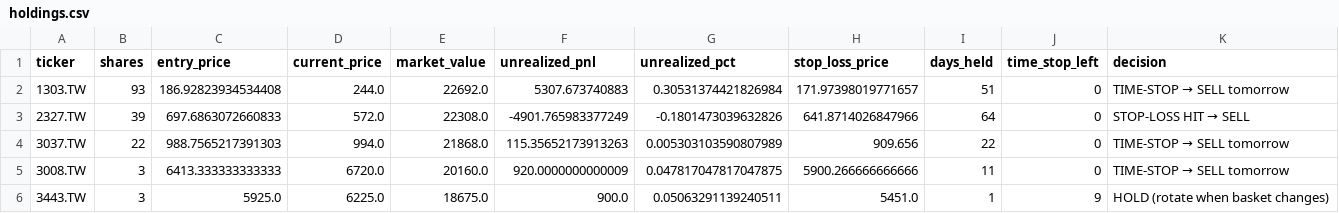
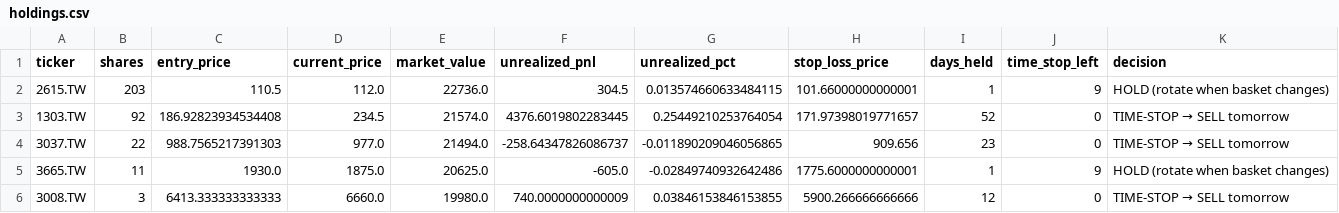
Before and after one commit to Yu-ChangCheng/PingPingPongPongTW, a CSV file: docs/data/holdings.csv, drawn as a sheet.

```diff
--- a/docs/data/holdings.csv
+++ b/docs/data/holdings.csv
@@ -1,6 +1,6 @@
 ticker,shares,entry_price,current_price,market_value,unrealized_pnl,unrealized_pct,stop_loss_price,days_held,time_stop_left,decision
-1303.TW,93,186.92823934534408,244.0,22692.0,5307.673740883,0.30531374421826984,171.97398019771657,51,0,TIME-STOP → SELL tomorrow
-2327.TW,39,697.6863072660833,572.0,22308.0,-4901.765983377249,-0.1801473039632826,641.8714026847966,64,0,STOP-LOSS HIT → SELL
-3037.TW,22,988.7565217391303,994.0,21868.0,115.35652173913263,0.005303103590807989,909.656,22,0,TIME-STOP → SELL tomorrow
-3008.TW,3,6413.333333333333,6720.0,20160.0,920.0000000000009,0.047817047817047875,5900.266666666666,11,0,TIME-STOP → SELL tomorrow
-3443.TW,3,5925.0,6225.0,18675.0,900.0,0.05063291139240511,5451.0,1,9,HOLD (rotate when basket changes)
+2615.TW,203,110.5,112.0,22736.0,304.5,0.013574660633484115,101.66000000000001,1,9,HOLD (rotate when basket changes)
+1303.TW,92,186.92823934534408,234.5,21574.0,4376.6019802283445,0.25449210253764054,171.97398019771657,52,0,TIME-STOP → SELL tomorrow
+3037.TW,22,988.7565217391303,977.0,21494.0,-258.64347826086737,-0.011890209046056865,909.656,23,0,TIME-STOP → SELL tomorrow
+3665.TW,11,1930.0,1875.0,20625.0,-605.0,-0.02849740932642486,1775.6000000000001,1,9,HOLD (rotate when basket changes)
+3008.TW,3,6413.333333333333,6660.0,19980.0,740.0000000000009,0.03846153846153855,5900.266666666666,12,0,TIME-STOP → SELL tomorrow
```
Also changed, not shown: docs/data/live_portfolio_history.csv, docs/data/portfolio_history.csv, 9 other files.
